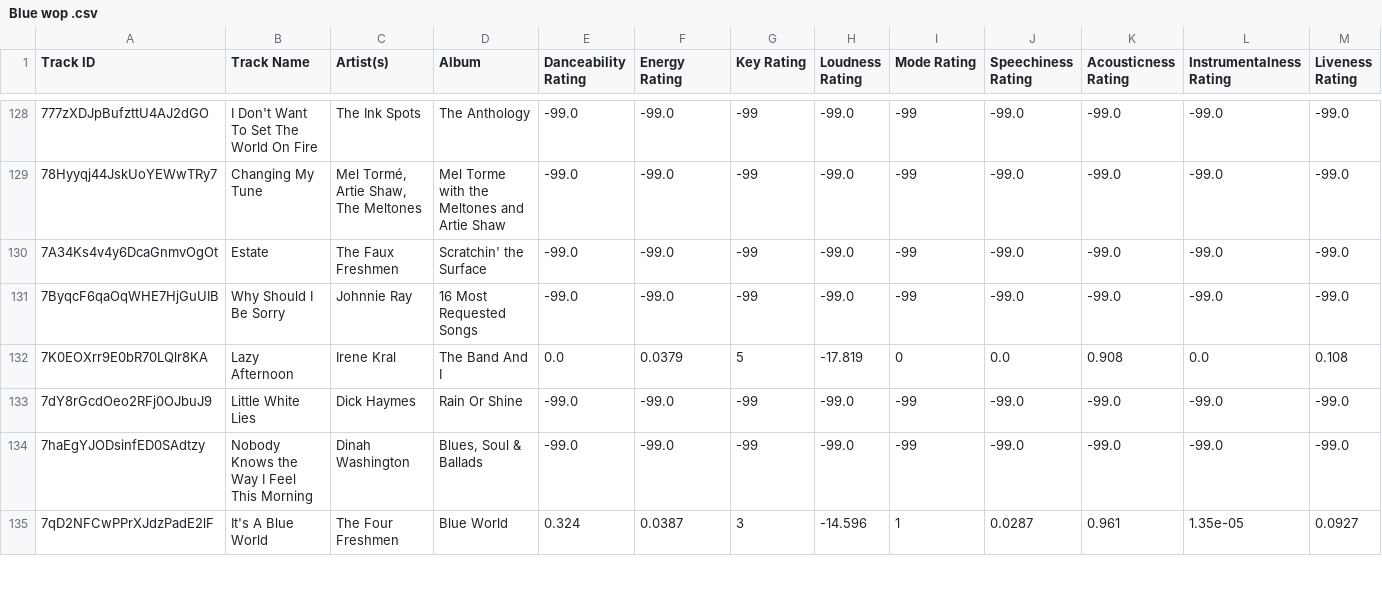
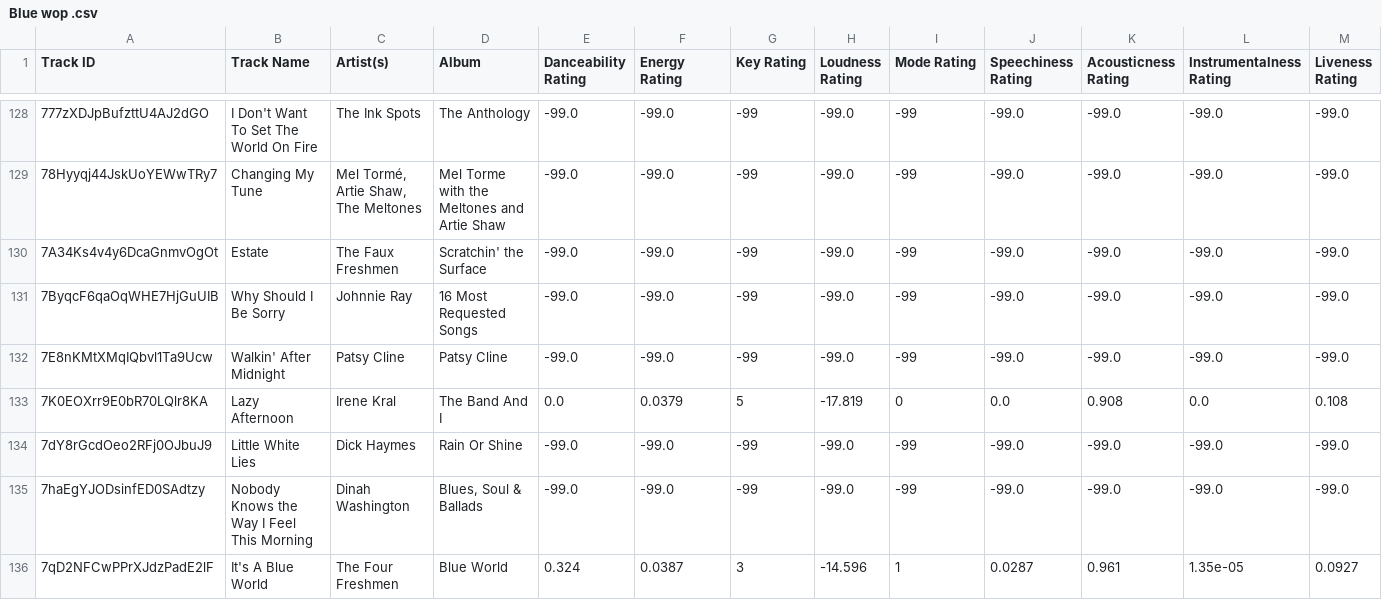
Before and after one commit to seamusmcn/seamusmcn.github.io, a CSV file: S_playlists/Blue wop .csv, drawn as a sheet; only a part is shown, gaps mark what is left out; rows hold the shown columns only; the diff names each change by its address in the sheet, - before the commit and + after, or states it on an @@ line.

```diff
--- a/S_playlists/Blue wop .csv
+++ b/S_playlists/Blue wop .csv
+row 132: 7E8nKMtXMqIQbvl1Ta9Ucw | Walkin' After Midnight | Patsy Cline | Patsy Cline | -99.0 | -99.0 | -99 | -99.0 | -99 | -99.0 | -99.0 | -99.0 | -99.0
```
Also changed, not shown: S_playlists/Doo doo doo doo do da doo doo doo blues .csv, S_playlists/Giddeyup.csv, 2 other files.
